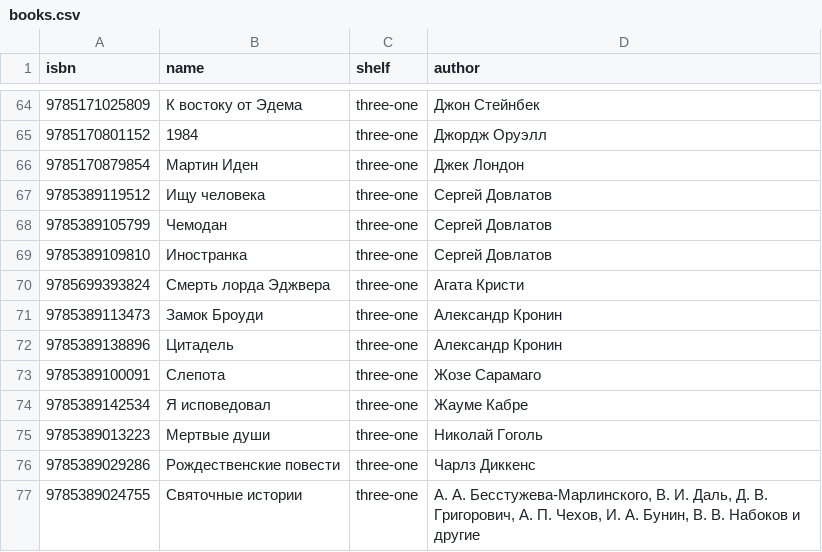
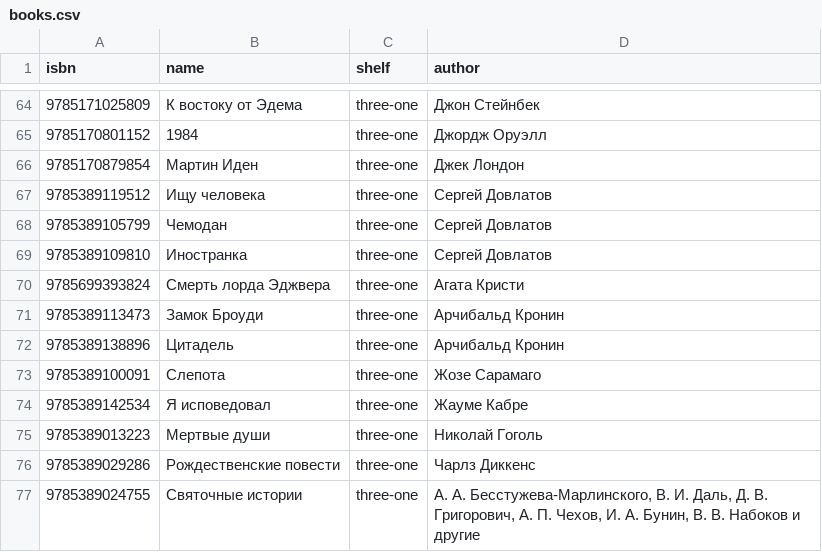
Before and after one commit to nikeedev/books, a CSV file: books.csv, drawn as a sheet; only a part is shown, gaps mark what is left out; the diff names each change by its address in the sheet, - before the commit and + after, or states it on an @@ line.

```diff
--- a/books.csv
+++ b/books.csv
-D71:D72 (author): Александр Кронин
+D71:D72 (author): Арчибальд Кронин
```
Also changed, not shown: 6 other files.
